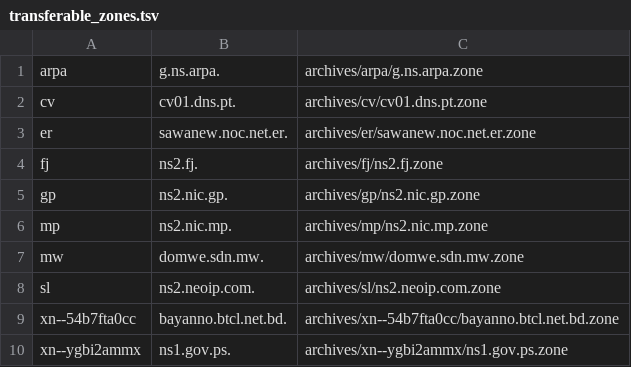
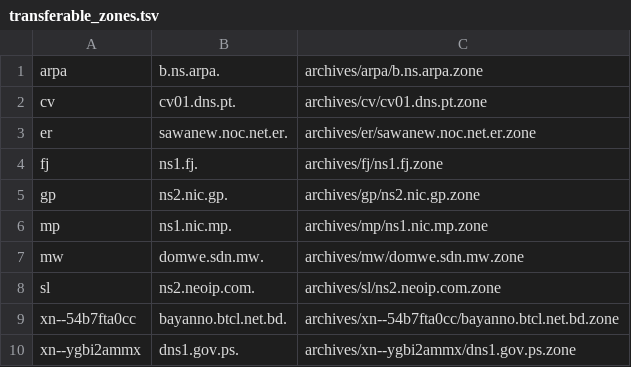
Before and after one commit to flotwig/TLDR-2, a TSV file: transferable_zones.tsv, drawn as a sheet.

```diff
--- a/transferable_zones.tsv
+++ b/transferable_zones.tsv
@@ -1,7 +1,7 @@
-arpa	g.ns.arpa.	archives/arpa/g.ns.arpa.zone
+arpa	b.ns.arpa.	archives/arpa/b.ns.arpa.zone
 cv	cv01.dns.pt.	archives/cv/cv01.dns.pt.zone
 er	sawanew.noc.net.er.	archives/er/sawanew.noc.net.er.zone
-fj	ns2.fj.	archives/fj/ns2.fj.zone
+fj	ns1.fj.	archives/fj/ns1.fj.zone
 gp	ns2.nic.gp.	archives/gp/ns2.nic.gp.zone
-mp	ns2.nic.mp.	archives/mp/ns2.nic.mp.zone
+mp	ns1.nic.mp.	archives/mp/ns1.nic.mp.zone
 mw	domwe.sdn.mw.	archives/mw/domwe.sdn.mw.zone
@@ -9,2 +9,2 @@ sl	ns2.neoip.com.	archives/sl/ns2.neoip.com.zone
 xn--54b7fta0cc	bayanno.btcl.net.bd.	archives/xn--54b7fta0cc/bayanno.btcl.net.bd.zone
-xn--ygbi2ammx	ns1.gov.ps.	archives/xn--ygbi2ammx/ns1.gov.ps.zone
+xn--ygbi2ammx	dns1.gov.ps.	archives/xn--ygbi2ammx/dns1.gov.ps.zone
```
Also changed, not shown: 6 other files.
